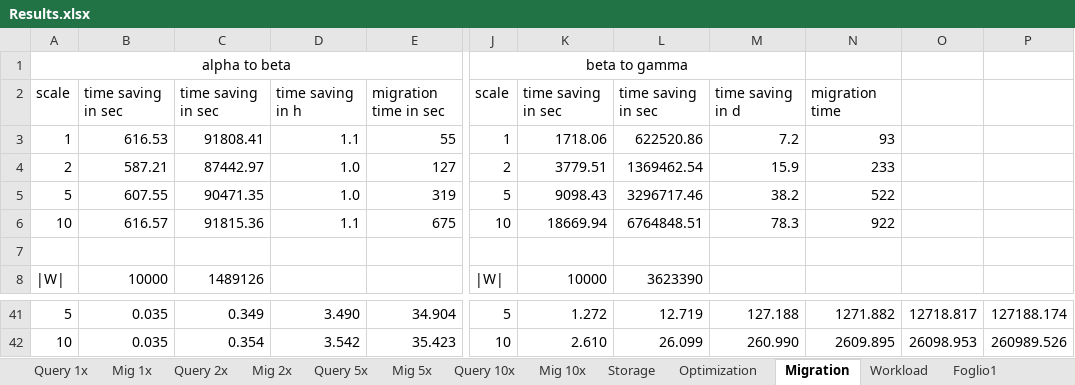
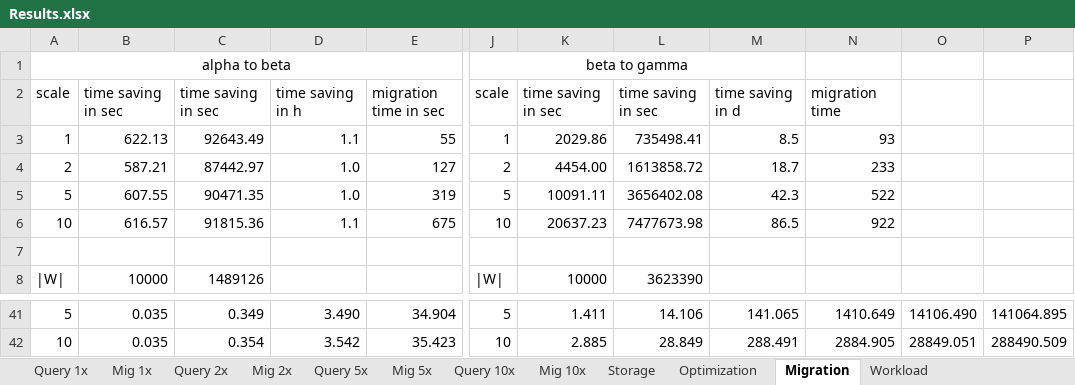
Before and after one commit to enricogallinucci/nosql-refactoring, an Excel workbook: results/Results.xlsx, sheet Migration, drawn as a sheet; only a part is shown, gaps mark what is left out; values as stored, in another font and other column widths than the file's, no borders; the diff covers the shown part only; the diff names each change by its address in the sheet, - before the commit and + after, or states it on an @@ line.

```diff
--- a/results/Results.xlsx (sheet Migration)
+++ b/results/Results.xlsx (sheet Migration)
-sheet tab: Foglio1
-B3: 616.53
+B3: 622.13
-C3: 91808.41
+C3: 92643.49
-K3: 1718.06
+K3: 2029.86
-L3: 622520.86
+L3: 735498.41
-M3: 7.2
+M3: 8.5
-K4: 3779.51
+K4: 4454.00
-L4: 1369462.54
+L4: 1613858.72
-M4: 15.9
+M4: 18.7
-K5: 9098.43
+K5: 10091.11
-L5: 3296717.46
+L5: 3656402.08
-M5: 38.2
+M5: 42.3
-K6: 18669.94
+K6: 20637.23
-L6: 6764848.51
+L6: 7477673.98
-M6: 78.3
+M6: 86.5
-K41: 1.272
+K41: 1.411
-L41: 12.719
+L41: 14.106
-M41: 127.188
+M41: 141.065
-N41: 1271.882
+N41: 1410.649
-O41: 12718.817
+O41: 14106.490
-P41: 127188.174
+P41: 141064.895
-K42: 2.610
+K42: 2.885
-L42: 26.099
+L42: 28.849
-M42: 260.990
+M42: 288.491
-N42: 2609.895
+N42: 2884.905
-O42: 26098.953
+O42: 28849.051
-P42: 260989.526
+P42: 288490.509
```
Also changed, not shown: 4 added rows, 4 removed rows and 51 edited cells elsewhere in this sheet, sheet Query 1x, sheet Query 10x, sheet Mig 1x, sheet Mig 5x, sheet Mig 2x, sheet Mig 10x, 3 more sheets, formulas that keep their value, hidden cells, 22 other files.
